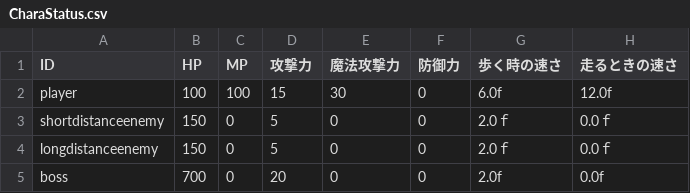
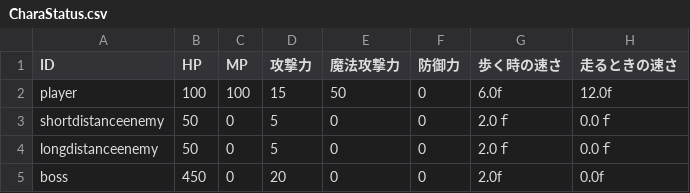
Before and after one commit to Remy-1216/AscensioQuest, a CSV file: Projects/data/csv/CharaStatus.csv, drawn as a sheet.

```diff
--- a/Projects/data/csv/CharaStatus.csv
+++ b/Projects/data/csv/CharaStatus.csv
@@ -1,5 +1,5 @@
 ID,HP,MP,攻撃力,魔法攻撃力,防御力,歩く時の速さ,走るときの速さ
-player,100,100,15,30,0,6.0f,12.0f
-shortdistanceenemy,150,0,5,0,0,2.0ｆ,0.0ｆ
-longdistanceenemy,150,0,5,0,0,2.0ｆ,0.0ｆ
-boss,700,0,20,0,0,2.0f,0.0f
+player,100,100,15,50,0,6.0f,12.0f
+shortdistanceenemy,50,0,5,0,0,2.0ｆ,0.0ｆ
+longdistanceenemy,50,0,5,0,0,2.0ｆ,0.0ｆ
+boss,450,0,20,0,0,2.0f,0.0f
```
Also changed, not shown: Projects/data/csv/CollisionInfo.csv, Projects/data/csv/EffectData.csv, 44 other files.
